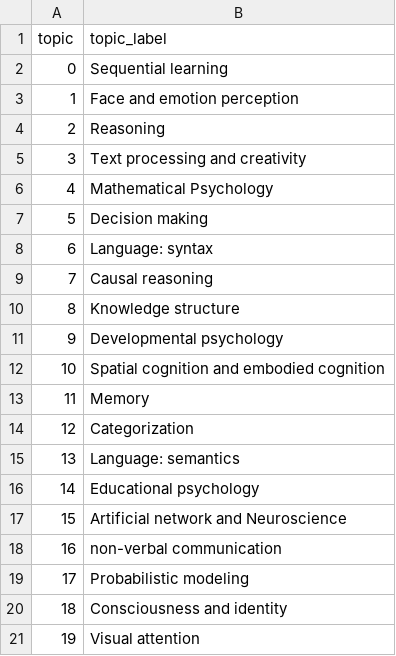
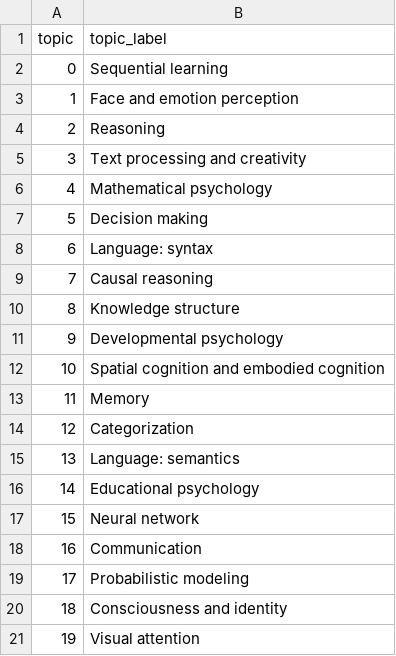
Before and after one commit to anselmrothe/dtm, a CSV file: output/csv/topicnames.csv, drawn as a sheet.

Commit message:
update topic names

```diff
--- a/output/csv/topicnames.csv
+++ b/output/csv/topicnames.csv
@@ -5,3 +5,3 @@ topic,topic_label
 3,Text processing and creativity
-4,Mathematical Psychology
+4,Mathematical psychology
 5,Decision making
@@ -16,4 +16,4 @@ topic,topic_label
 14,Educational psychology
-15,Artificial network and Neuroscience
-16,non-verbal communication
+15,Neural network
+16,Communication
 17,Probabilistic modeling
```
Also changed, not shown: result/lab_topic/gureckis.csv, result/lab_topic/m_frank.csv, 18 other files.
